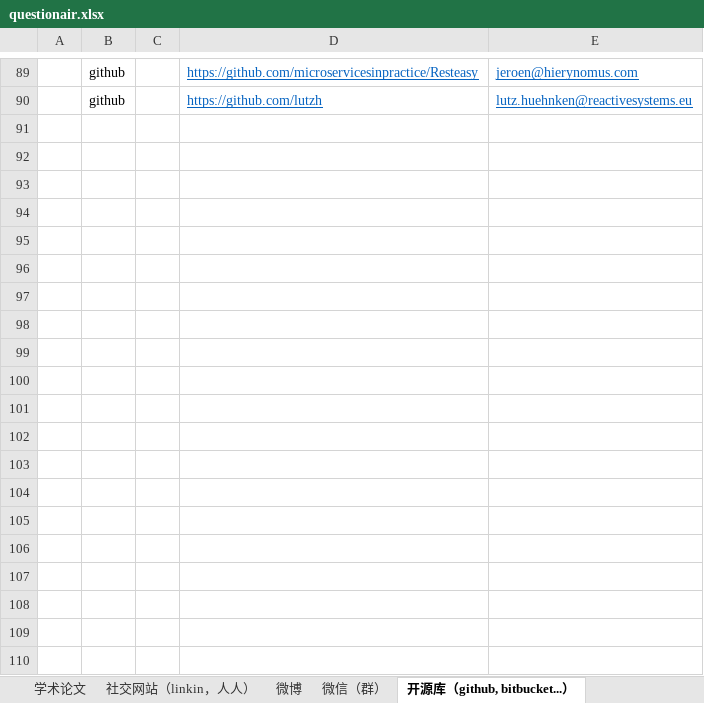
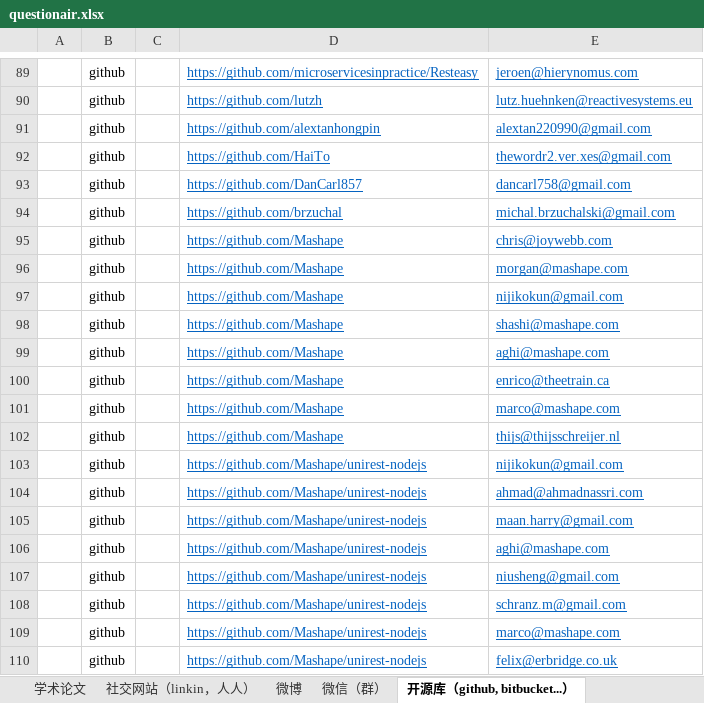
Before and after one commit to microcosmx/workspace_microservices, an Excel workbook: questionair.xlsx, sheet 开源库（github, bitbucket...）, drawn as a sheet; only a part is shown, gaps mark what is left out; values as stored, in another font and other column widths than the file's, no borders; the diff covers the shown part only; the diff names each change by its address in the sheet, - before the commit and + after, or states it on an @@ line.

Commit message:
在github上找了30个邮件

```diff
--- a/questionair.xlsx (sheet 开源库（github, bitbucket...）)
+++ b/questionair.xlsx (sheet 开源库（github, bitbucket...）)
+row 91:  | github |  | https://github.com/alextanhongpin | alextan220990@gmail.com
+row 92:  | github |  | https://github.com/HaiTo | thewordr2.ver.xes@gmail.com
+row 93:  | github |  | https://github.com/DanCarl857 | dancarl758@gmail.com
+row 94:  | github |  | https://github.com/brzuchal | michal.brzuchalski@gmail.com
+row 95:  | github |  | https://github.com/Mashape | chris@joywebb.com
+row 96:  | github |  | https://github.com/Mashape | morgan@mashape.com
+row 97:  | github |  | https://github.com/Mashape | nijikokun@gmail.com
+row 98:  | github |  | https://github.com/Mashape | shashi@mashape.com
+row 99:  | github |  | https://github.com/Mashape | aghi@mashape.com
+row 100:  | github |  | https://github.com/Mashape | enrico@theetrain.ca
+row 101:  | github |  | https://github.com/Mashape | marco@mashape.com
+row 102:  | github |  | https://github.com/Mashape | thijs@thijsschreijer.nl
+row 103:  | github |  | https://github.com/Mashape/unirest-nodejs | nijikokun@gmail.com
+row 104:  | github |  | https://github.com/Mashape/unirest-nodejs | ahmad@ahmadnassri.com
+row 105:  | github |  | https://github.com/Mashape/unirest-nodejs | maan.harry@gmail.com
+row 106:  | github |  | https://github.com/Mashape/unirest-nodejs | aghi@mashape.com
+row 107:  | github |  | https://github.com/Mashape/unirest-nodejs | niusheng@gmail.com
+row 108:  | github |  | https://github.com/Mashape/unirest-nodejs | schranz.m@gmail.com
+row 109:  | github |  | https://github.com/Mashape/unirest-nodejs | marco@mashape.com
+row 110:  | github |  | https://github.com/Mashape/unirest-nodejs | felix@erbridge.co.uk
```
Also changed, not shown: 10 added rows elsewhere in this sheet.
